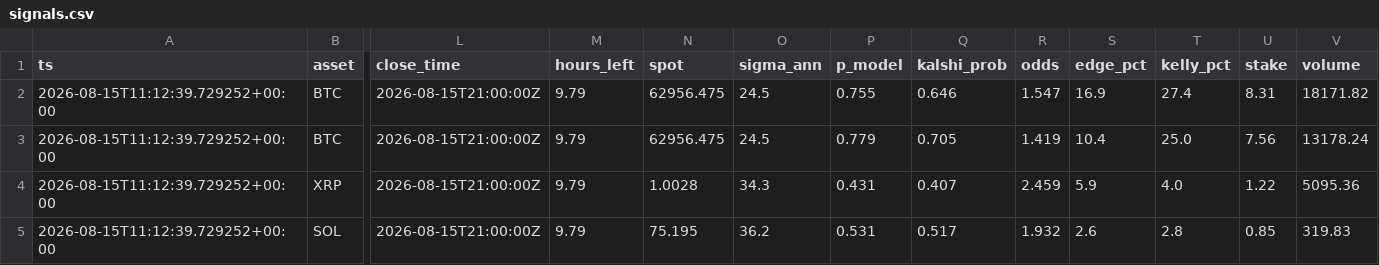
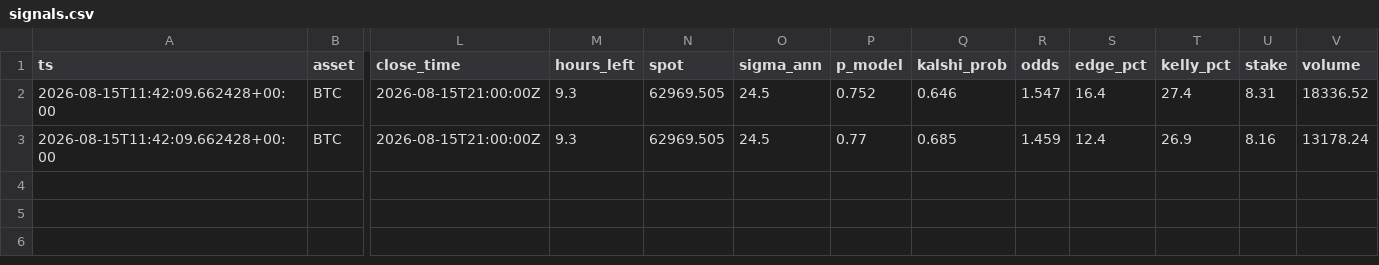
Before and after one commit to JorgeCampe/crypto-signals-bot, a CSV file: crypto_signals_bot/data/signals.csv, drawn as a sheet; only a part is shown, gaps mark what is left out; rows hold the shown columns only; the diff names each change by its address in the sheet, - before the commit and + after, or states it on an @@ line.

```diff
--- a/crypto_signals_bot/data/signals.csv
+++ b/crypto_signals_bot/data/signals.csv
-A2:A3 (ts): 2026-08-15T11:12:39.729252+00:00
+A2:A3 (ts): 2026-08-15T11:42:09.662428+00:00
-M2:M3 (hours_left): 9.79
+M2:M3 (hours_left): 9.3
-N2:N3 (spot): 62956.475
+N2:N3 (spot): 62969.505
-P2 (p_model): 0.755
+P2 (p_model): 0.752
-S2 (edge_pct): 16.9
+S2 (edge_pct): 16.4
-V2 (volume): 18171.82
+V2 (volume): 18336.52
-P3 (p_model): 0.779
+P3 (p_model): 0.77
-Q3 (kalshi_prob): 0.705
+Q3 (kalshi_prob): 0.685
-R3 (odds): 1.419
+R3 (odds): 1.459
-S3 (edge_pct): 10.4
+S3 (edge_pct): 12.4
-T3 (kelly_pct): 25.0
+T3 (kelly_pct): 26.9
-U3 (stake): 7.56
+U3 (stake): 8.16
-row 4: 2026-08-15T11:12:39.729252+00:00 | XRP | 2026-08-15T21:00:00Z | 9.79 | 1.0028 | 34.3 | 0.431 | 0.407 | 2.459 | 5.9 | 4.0 | 1.22 | 5095.36
-row 5: 2026-08-15T11:12:39.729252+00:00 | SOL | 2026-08-15T21:00:00Z | 9.79 | 75.195 | 36.2 | 0.531 | 0.517 | 1.932 | 2.6 | 2.8 | 0.85 | 319.83
```
Also changed, not shown: crypto_signals_bot/data/equity.csv, 2 other files.
